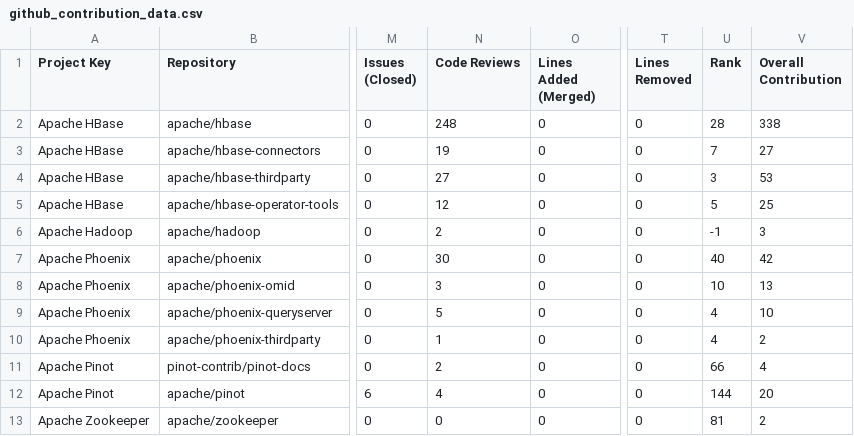
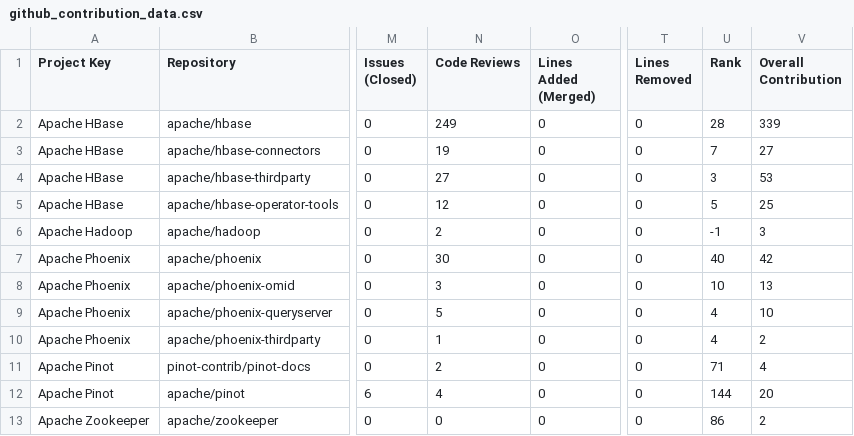
Before and after one commit to NihalJain/opensource-contributions-tracker, a CSV file: output/github_contribution_data.csv, drawn as a sheet; only a part is shown, gaps mark what is left out; the diff names each change by its address in the sheet, - before the commit and + after, or states it on an @@ line.

```diff
--- a/output/github_contribution_data.csv
+++ b/output/github_contribution_data.csv
-N2 (Code Reviews): 248
+N2 (Code Reviews): 249
-V2 (Overall Contribution): 338
+V2 (Overall Contribution): 339
-U11 (Rank): 66
+U11 (Rank): 71
-U13 (Rank): 81
+U13 (Rank): 86
```
Also changed, not shown: 4 other files.
